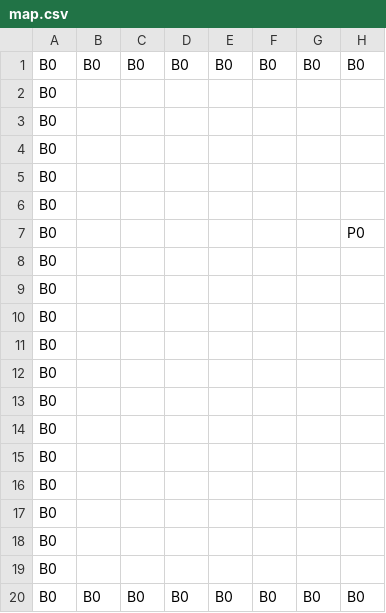
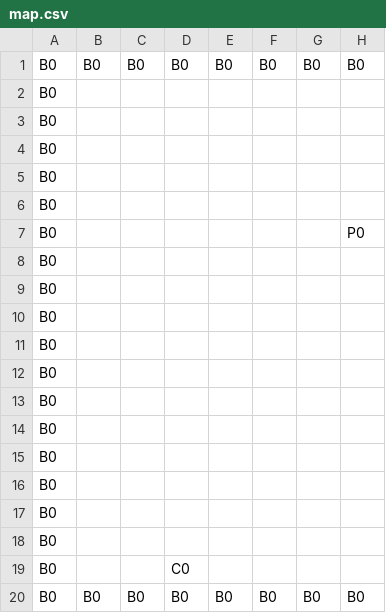
Before and after one commit to k025g0033/GJ_L2, a CSV file: DirectXGame/Resources/map.csv, drawn as a sheet; only a part is shown; the diff names each change by its address in the sheet, - before the commit and + after, or states it on an @@ line.

```diff
--- a/DirectXGame/Resources/map.csv
+++ b/DirectXGame/Resources/map.csv
-D19: (empty)
+D19: C0
```
Also changed, not shown: 8 other files.
